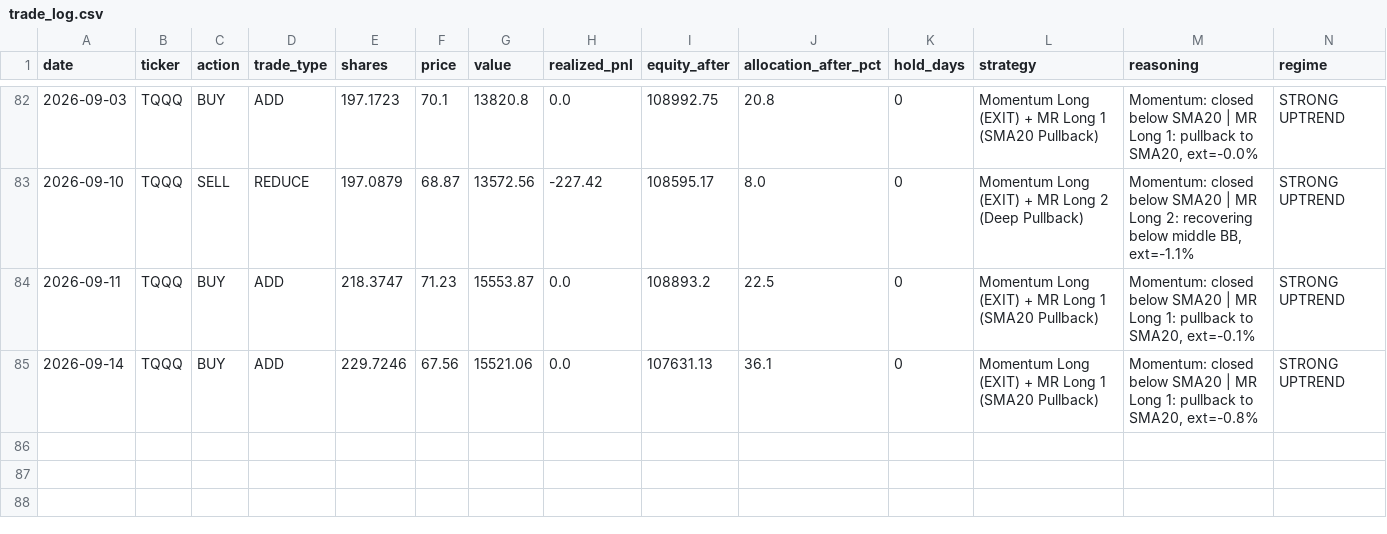
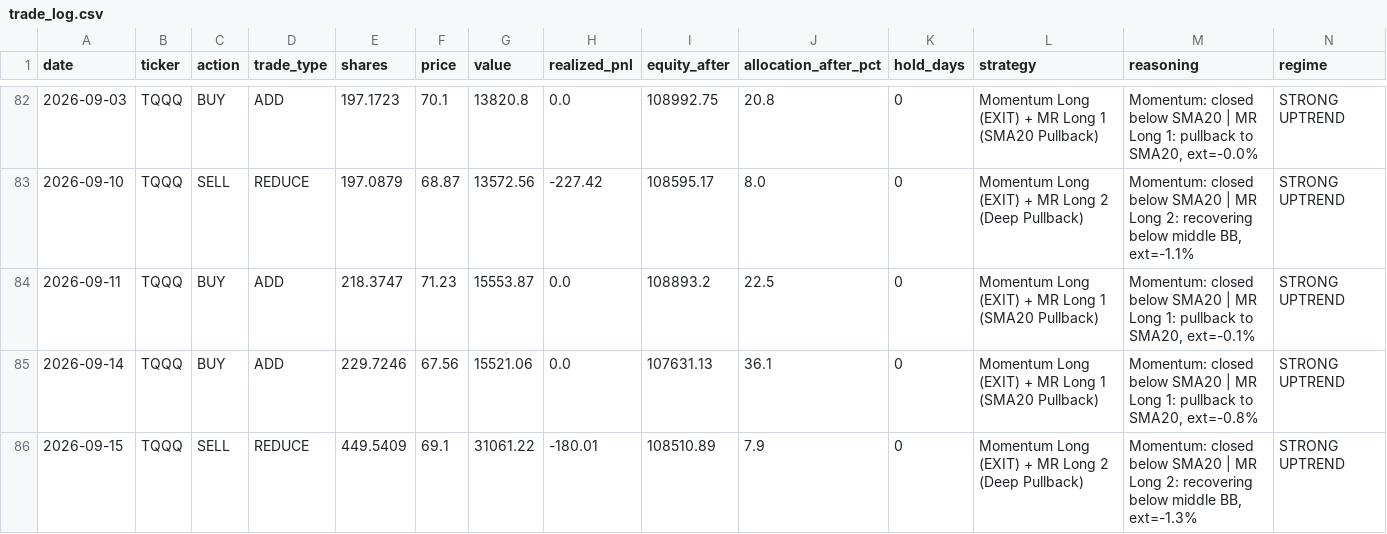
Before and after one commit to bentusk-BT/apex-trade-lab-v2, a CSV file: outputs/trade_log.csv, drawn as a sheet; only a part is shown, gaps mark what is left out; rows hold the shown columns only; the diff names each change by its address in the sheet, - before the commit and + after, or states it on an @@ line.

```diff
--- a/outputs/trade_log.csv
+++ b/outputs/trade_log.csv
+row 86: 2026-09-15 | TQQQ | SELL | REDUCE | 449.5409 | 69.1 | 31061.22 | -180.01 | 108510.89 | 7.9 | 0 | Momentum Long (EXIT) + MR Long 2 (Deep Pullback) | Momentum: closed below SMA20 | MR Long 2: recovering below middle BB, ext=-1.3% | STRONG UPTREND
```
Also changed, not shown: outputs/cache/NDX_cache.csv, outputs/cache/QQQ_cache.csv, 8 other files.
